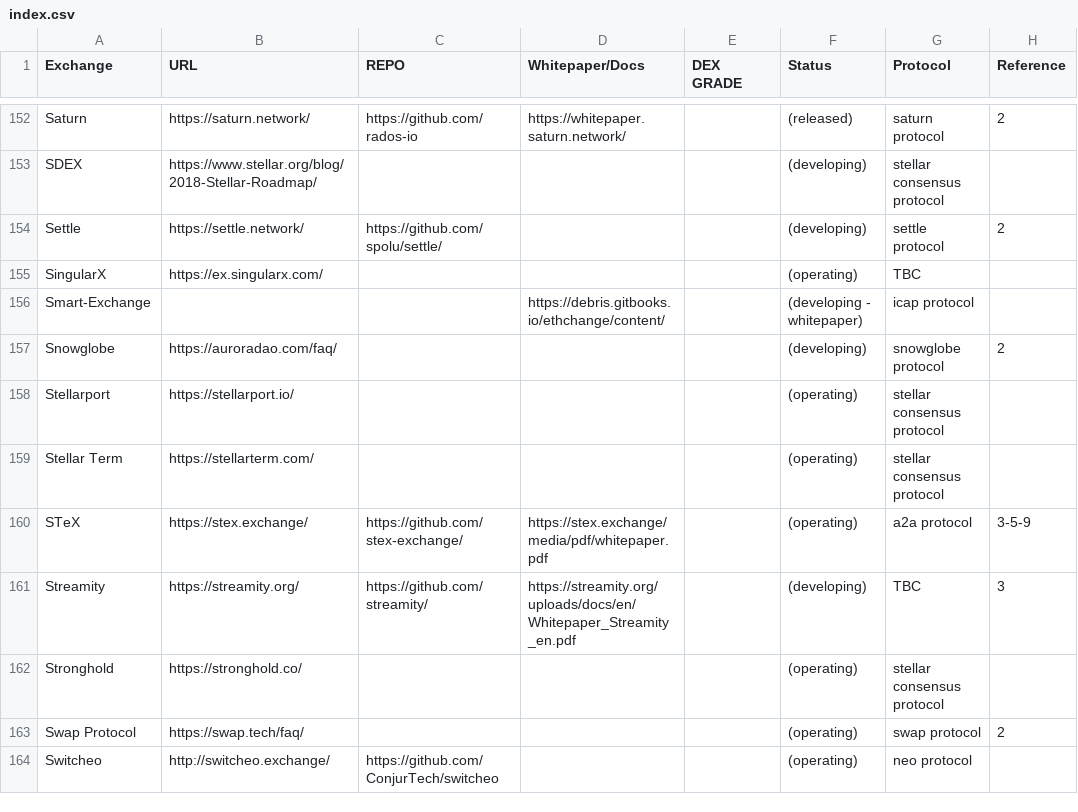
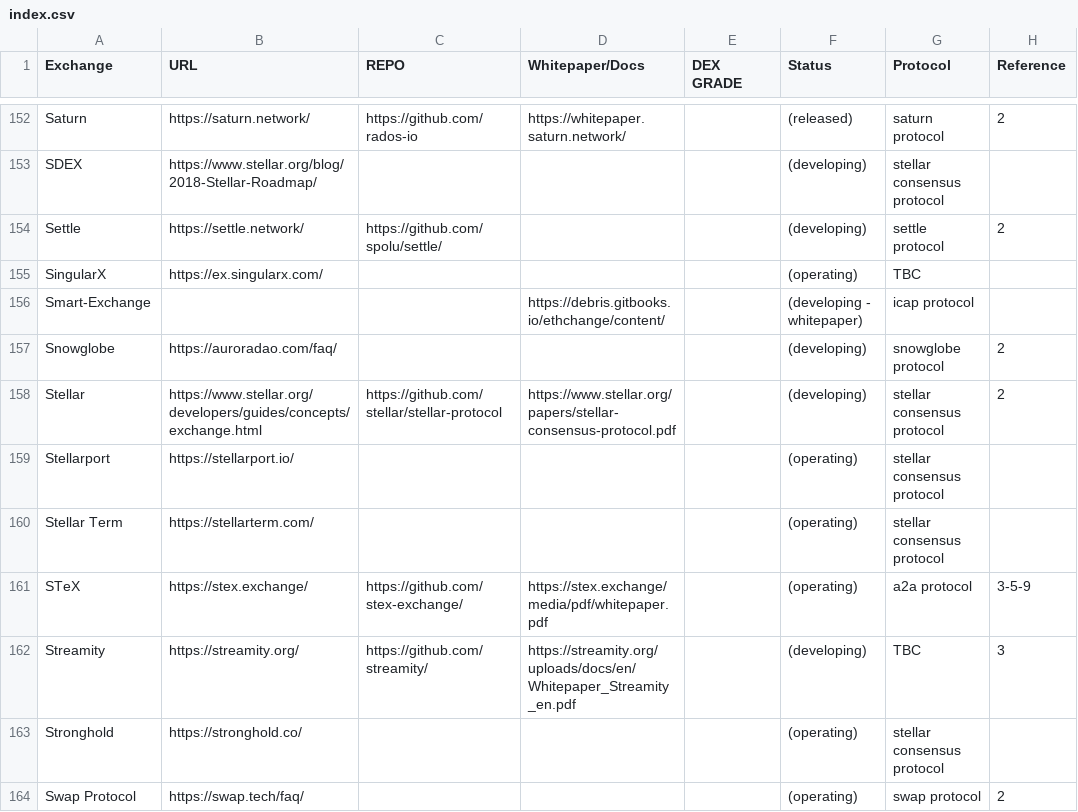
Before and after one commit to eliooses/BTCards, a CSV file: index.csv, drawn as a sheet; only a part is shown, gaps mark what is left out; the shorter side is filled out with more unchanged rows.

Commit message:
Stellar protocol added

```diff
--- a/index.csv
+++ b/index.csv
@@ -157,2 +157,3 @@ Smart-Exchange, , , https://debris.gitbooks.io/ethchange/content/, , (developing
 Snowglobe, https://auroradao.com/faq/, , , , (developing), snowglobe protocol, 2
+Stellar, https://www.stellar.org/developers/guides/concepts/exchange.html, https://github.com/stellar/stellar-protocol, https://www.stellar.org/papers/stellar-consensus-protocol.pdf, , (developing), stellar consensus protocol, 2
 Stellarport, https://stellarport.io/, , , , (operating), stellar consensus protocol,
```
Also changed, not shown: 1 other file.
